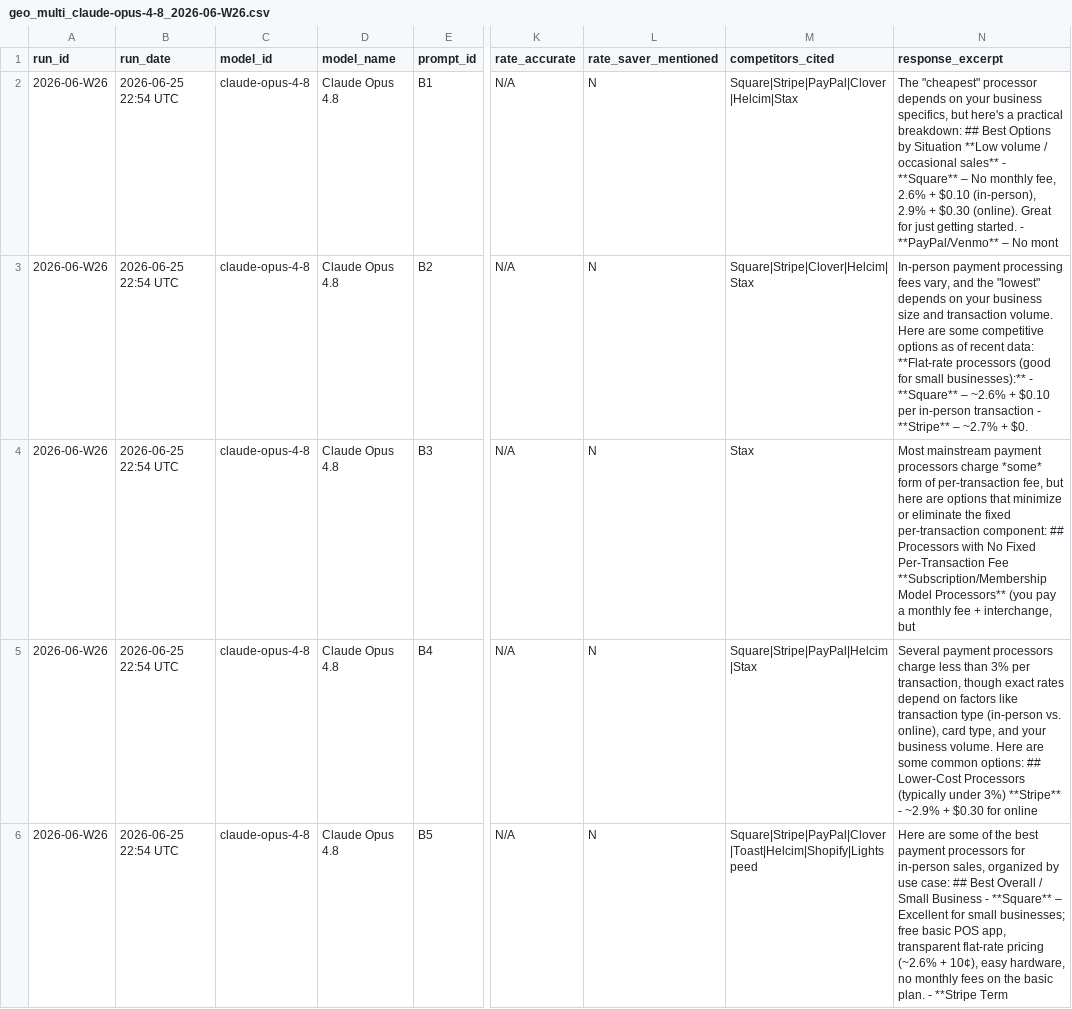
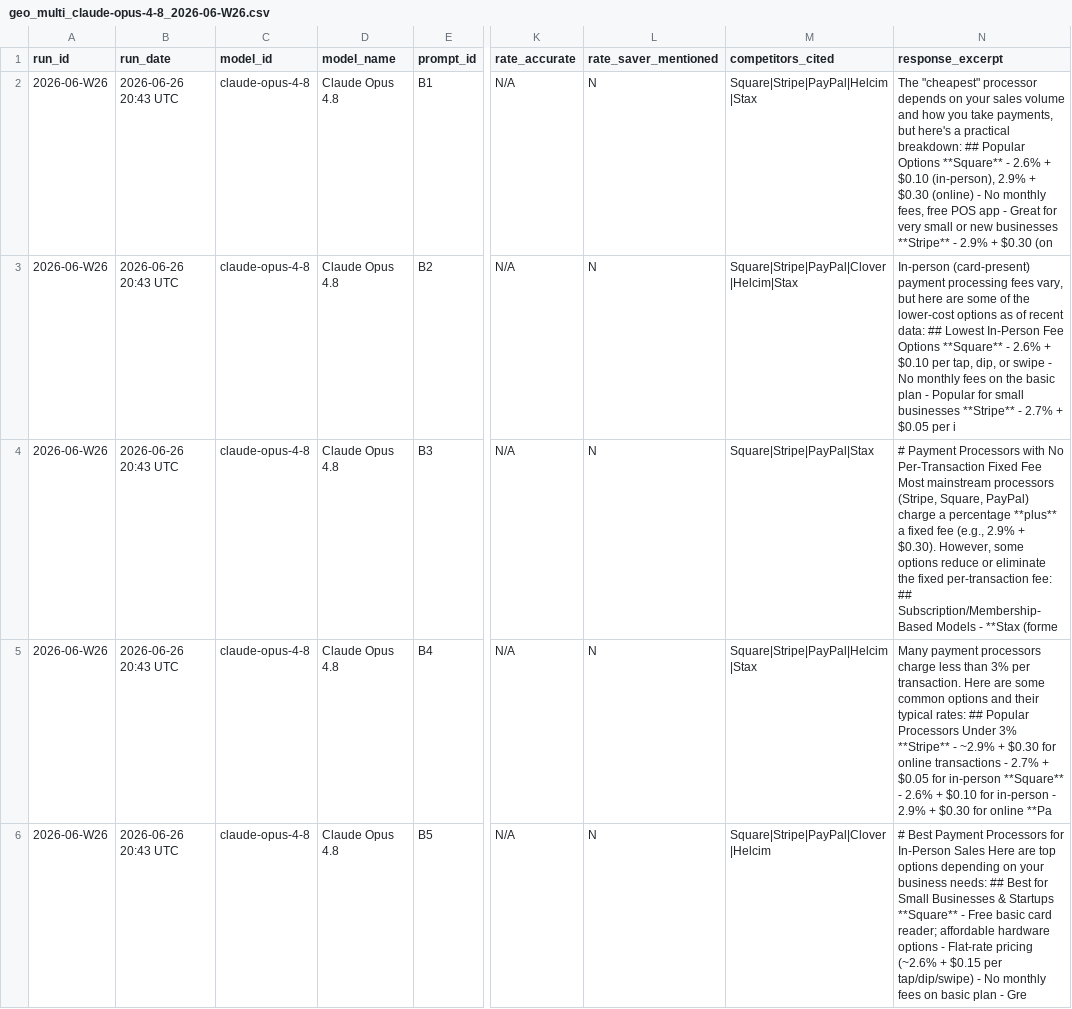
Before and after one commit to tyunugyen/geo-dashboard, a CSV file: benchmarks/geo_multi_claude-opus-4-8_2026-06-W26.csv, drawn as a sheet; only a part is shown, gaps mark what is left out; the diff covers the shown part only; the diff names each change by its address in the sheet, - before the commit and + after, or states it on an @@ line.

Commit message:
GEO benchmark: 2026-06-W26 | Unaided SOV 0% | 63 unaided prompts

```diff
--- a/benchmarks/geo_multi_claude-opus-4-8_2026-06-W26.csv
+++ b/benchmarks/geo_multi_claude-opus-4-8_2026-06-W26.csv
-B2:B6 (run_date): 2026-06-25 22:54 UTC
+B2:B6 (run_date): 2026-06-26 20:43 UTC
-M2 (competitors_cited): Square|Stripe|PayPal|Clover|Helcim|Stax
+M2 (competitors_cited): Square|Stripe|PayPal|Helcim|Stax
-N2 (response_excerpt): …on your business specifics, but here's a practical breakdown: ## Best Options by Situation **Low volume / occasional sales** - **Square** – No monthly fee, 2.6% + $0.10 (in-person), 2.9% + $0.30 (online). Great for just getting started. - **PayPal/Venmo** – No mont
+N2 (response_excerpt): …on your sales volume and how you take payments, but here's a practical breakdown: ## Popular Options **Square** - 2.6% + $0.10 (in-person), 2.9% + $0.30 (online) - No monthly fees, free POS app - Great for very small or new businesses **Stripe** - 2.9% + $0.30 (on
-M3 (competitors_cited): Square|Stripe|Clover|Helcim|Stax
+M3 (competitors_cited): Square|Stripe|PayPal|Clover|Helcim|Stax
-N3 (response_excerpt): In-person payment processing fees vary, and the "lowest" depends on your business size and transaction volume. Here are some competitive options as of recent data: **Flat-rate processors (good for small businesses):** - **Square** – ~2.6% + $0.10 per in-person transaction - **Stripe** – ~2.7% + $0.
+N3 (response_excerpt): In-person (card-present) payment processing fees vary, but here are some of the lower-cost options as of recent data: ## Lowest In-Person Fee Options **Square** - 2.6% + $0.10 per tap, dip, or swipe - No monthly fees on the basic plan - Popular for small businesses **Stripe** - 2.7% + $0.05 per i
-M4 (competitors_cited): Stax
+M4 (competitors_cited): Square|Stripe|PayPal|Stax
-N4 (response_excerpt): Most mainstream payment processors charge *some* form of per-transaction fee, but here are options that minimize or eliminate the fixed per-transaction component: ## Processors with No Fixed Per-Transaction Fee **Subscription/Membership Model Processors** (you pay a monthly fee + interchange, but
+N4 (response_excerpt): # Payment Processors with No Per-Transaction Fixed Fee Most mainstream processors (Stripe, Square, PayPal) charge a percentage **plus** a fixed fee (e.g., 2.9% + $0.30). However, some options reduce or eliminate the fixed per-transaction fee: ## Subscription/Membership-Based Models - **Stax (forme
-N5 (response_excerpt): Several payment processors charge less than 3% per transaction, though exact rates depend on factors like transaction type (in-person vs. online), card type, and your business volume. Here are some common options: ## Lower-Cost Processors (typically under 3%) **Stripe** - ~2.9% + $0.30 for online
+N5 (response_excerpt): Many payment processors charge less than 3% per transaction. Here are some common options and their typical rates: ## Popular Processors Under 3% **Stripe** - ~2.9% + $0.30 for online transactions - 2.7% + $0.05 for in-person **Square** - 2.6% + $0.10 for in-person - 2.9% + $0.30 for online **Pa
-M6 (competitors_cited): Square|Stripe|PayPal|Clover|Toast|Helcim|Shopify|Lightspeed
+M6 (competitors_cited): Square|Stripe|PayPal|Clover|Helcim
-N6 (response_excerpt): Here are some of the best payment processors for in-person sales, organized by use case: ## Best Overall / Small Business - **Square** – Excellent for small businesses; free basic POS app, transparent flat-rate pricing (~2.6% + 10¢), easy hardware, no monthly fees on the basic plan. - **Stripe Term
+N6 (response_excerpt): # Best Payment Processors for In-Person Sales Here are top options depending on your business needs: ## Best for Small Businesses & Startups **Square** - Free basic card reader; affordable hardware options - Flat-rate pricing (~2.6% + $0.15 per tap/dip/swipe) - No monthly fees on basic plan - Gre
```
Also changed, not shown: 160 edited cells elsewhere in this file, 1 other file.
